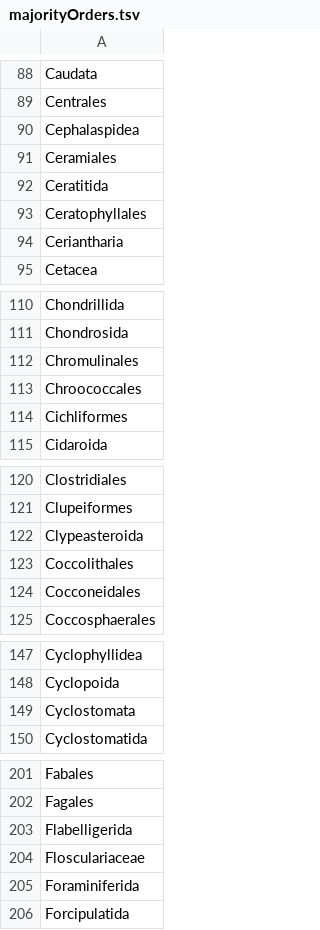
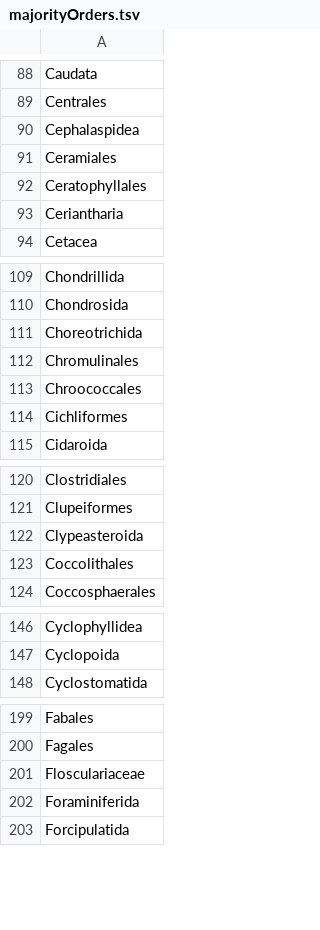
Before and after one commit to jhpoelen/haydenDietMatrix, a TSV file: majorityOrders.tsv, drawn as a sheet; only a part is shown, gaps mark what is left out; the diff covers the shown part only.

```diff
--- a/majorityOrders.tsv
+++ b/majorityOrders.tsv
@@ -91,3 +91,2 @@ Cephalaspidea
 Ceramiales
-Ceratitida
 Ceratophyllales
@@ -111,2 +110,3 @@ Chondrillida
 Chondrosida
+Choreotrichida
 Chromulinales
@@ -123,3 +123,2 @@ Clypeasteroida
 Coccolithales
-Cocconeidales
 Coccosphaerales
@@ -148,3 +147,2 @@ Cyclophyllidea
 Cyclopoida
-Cyclostomata
 Cyclostomatida
@@ -202,3 +200,2 @@ Fabales
 Fagales
-Flabelligerida
 Flosculariaceae
```
Also changed, not shown: 2 added rows and 10 removed rows elsewhere in this file, fbPredPreyMajorityOrderCount.tsv, minorityOrders.tsv, 3 other files.
